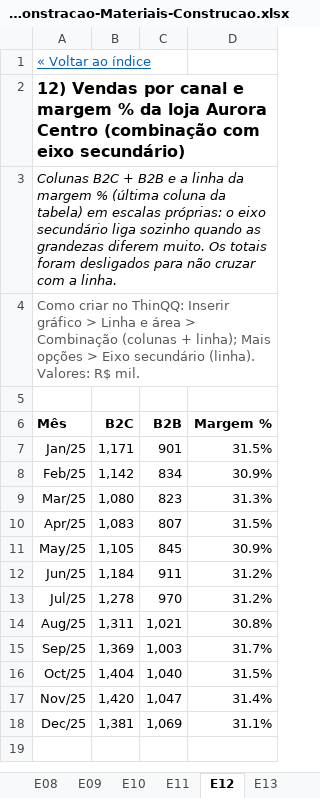
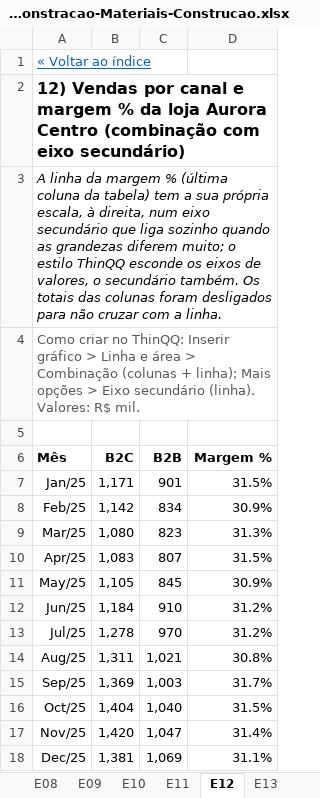
Before and after one commit to israeldias-hub/ThinQQ, an Excel workbook: exemplos/ThinQQ-Demonstracao-Materiais-Construcao.xlsx, sheet E12, drawn as a sheet; values as stored, in another font and other column widths than the file's, no borders; charts and pictures not drawn; the diff names each change by its address in the sheet, - before the commit and + after, or states it on an @@ line.

```diff
--- a/exemplos/ThinQQ-Demonstracao-Materiais-Construcao.xlsx (sheet E12)
+++ b/exemplos/ThinQQ-Demonstracao-Materiais-Construcao.xlsx (sheet E12)
-A3 (Mês): Colunas B2C + B2B e a linha da margem % (última coluna da tabela) em escalas próprias: o eixo secundário liga sozinho quando as grandezas diferem muito. Os totais foram desligados…
+A3 (Mês): A linha da margem % (última coluna da tabela) tem a sua própria escala, à direita, num eixo secundário que liga sozinho quando as grandezas diferem muito; o estilo ThinQQ esconde os eixos de valores, o secundário também. Os totais das colunas foram desligados…
-C12 (B2B): 911
+C12 (B2B): 910
```
Also changed, not shown: sheet Indice, sheet E24, sheet E01, sheet E03, sheet E06, sheet E08, 5 more sheets, formulas that keep their value, charts or pictures.
